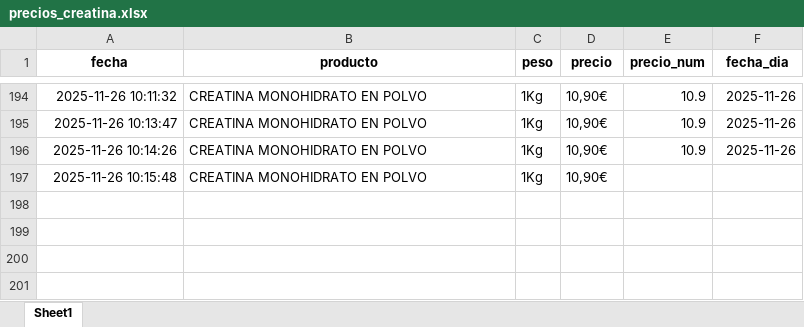
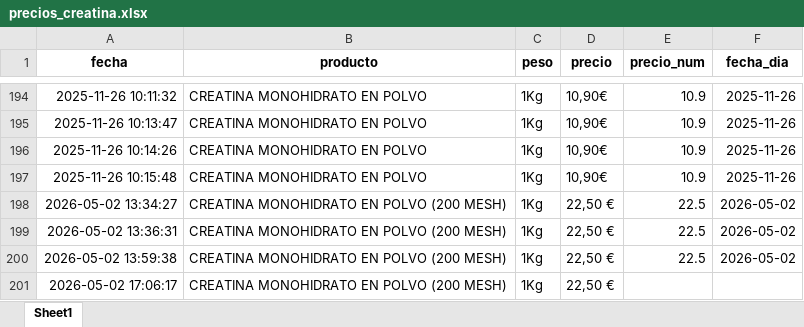
Before and after one commit to sergiosgd01/scraping-precios, an Excel workbook: data/precios_creatina.xlsx, sheet Sheet1, drawn as a sheet; only a part is shown, gaps mark what is left out; values as stored, in another font and other column widths than the file's, no borders; the diff names each change by its address in the sheet, - before the commit and + after, or states it on an @@ line.

```diff
--- a/data/precios_creatina.xlsx (sheet Sheet1)
+++ b/data/precios_creatina.xlsx (sheet Sheet1)
-E197 (precio_num): (empty)
+E197 (precio_num): 10.9
-F197 (fecha_dia): (empty)
+F197 (fecha_dia): 2025-11-26
+row 198: 2026-05-02 13:34:27 | CREATINA MONOHIDRATO EN POLVO (200 MESH) | 1Kg | 22,50 € | 22.5 | 2026-05-02
+row 199: 2026-05-02 13:36:31 | CREATINA MONOHIDRATO EN POLVO (200 MESH) | 1Kg | 22,50 € | 22.5 | 2026-05-02
+row 200: 2026-05-02 13:59:38 | CREATINA MONOHIDRATO EN POLVO (200 MESH) | 1Kg | 22,50 € | 22.5 | 2026-05-02
+row 201: 2026-05-02 17:06:17 | CREATINA MONOHIDRATO EN POLVO (200 MESH) | 1Kg | 22,50 €
```
Also changed, not shown: data/precios_evowhey.xlsx, data/precios_proteina_pack.xlsx, 20 other files.
